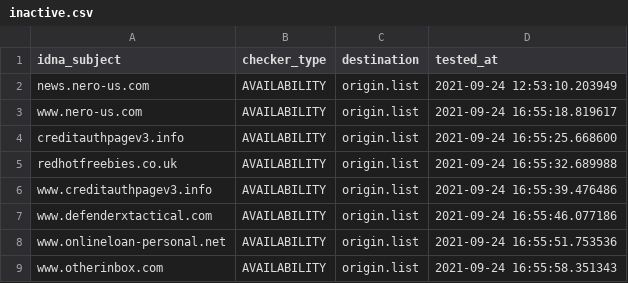
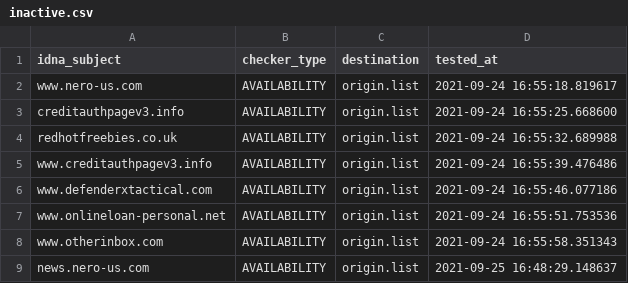
Before and after one commit to dead-hosts/add.Spam_git_FadeMind, a CSV file: .pyfunceble/inactive.csv, drawn as a sheet.

```diff
--- a/.pyfunceble/inactive.csv
+++ b/.pyfunceble/inactive.csv
@@ -1,3 +1,2 @@
 idna_subject,checker_type,destination,tested_at
-news.nero-us.com,AVAILABILITY,origin.list,2021-09-24 12:53:10.203949
 www.nero-us.com,AVAILABILITY,origin.list,2021-09-24 16:55:18.819617
@@ -9 +8,2 @@ www.onlineloan-personal.net,AVAILABILITY,origin.list,2021-09-24 16:55:51.753536
 www.otherinbox.com,AVAILABILITY,origin.list,2021-09-24 16:55:58.351343
+news.nero-us.com,AVAILABILITY,origin.list,2021-09-25 16:48:29.148637
```
Also changed, not shown: 8 other files.
